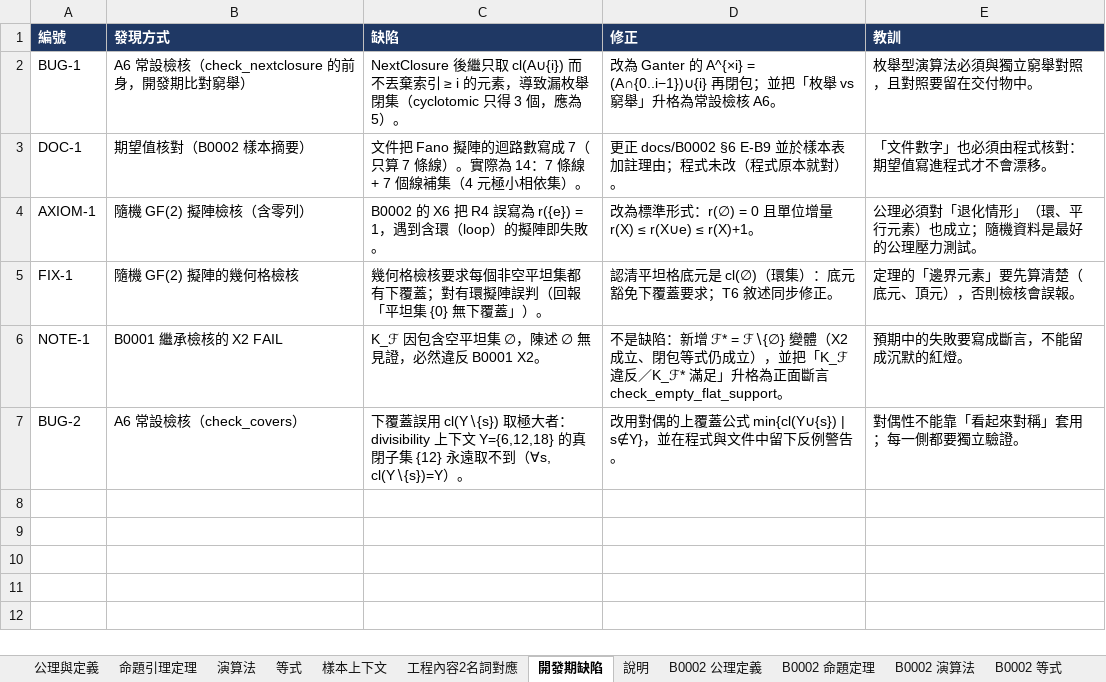
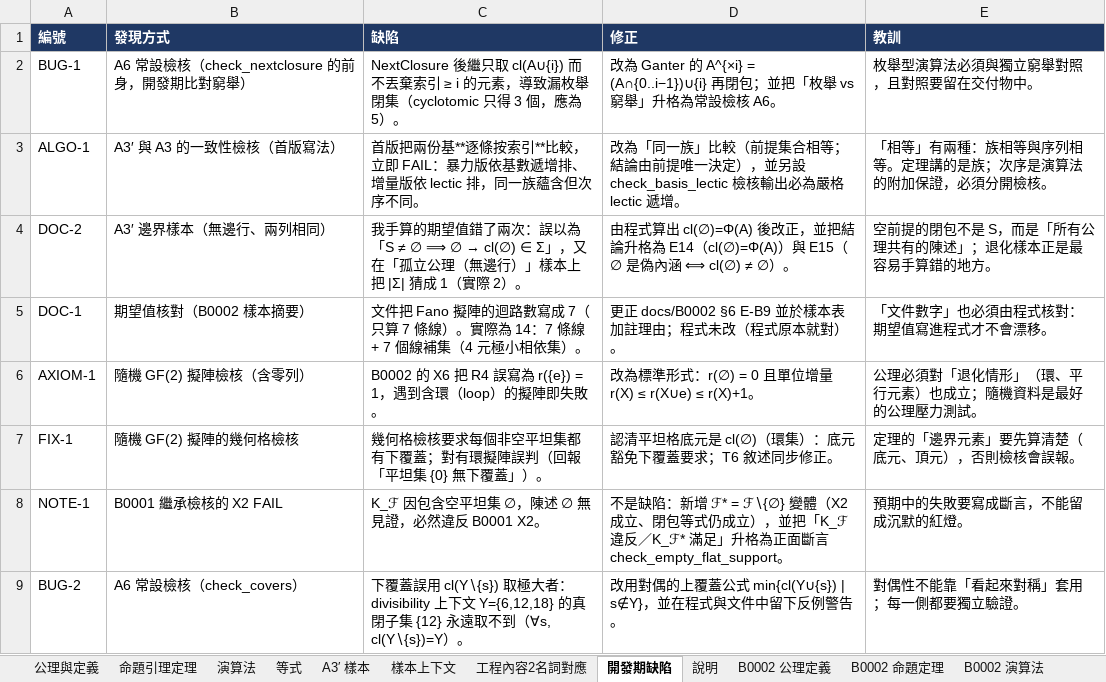
Before and after one commit to algorithms10000/algo2, an Excel workbook: algorithm.xlsx, sheet 開發期缺陷, drawn as a sheet; values as stored, in another font and other column widths than the file's, no borders; the diff names each change by its address in the sheet, - before the commit and + after, or states it on an @@ line.

Commit message:
R3: A3′ 增量式 DG 典範基（偽內涵 + 偽閉包）
- D9 偽閉包 clp_𝔓、P6′ 判定等價、T4′ lectic 枚舉不重不漏、E14–E16
- lattice/dgbasis.mbt：canonical_basis_incremental（走訪 = |𝔓|+1 步，無 2^n 因子）+ 四條檢核
- 樣本 divisors-12/180/240/420：12/45/50/62 步 vs 暴力 63/262143/1048575/16777215
- n≤20 與暴力版同族；n=24 以 E16（Horn 閉集族相等）+ 非冗餘判定，明示未檢核不假綠
- CLI dg/dgbasis；algorithm.xlsx 14 工作表；ci/ci.sh 9 步全通過

```diff
--- a/algorithm.xlsx (sheet 開發期缺陷)
+++ b/algorithm.xlsx (sheet 開發期缺陷)
+sheet tab: A3′ 樣本
+row 3: ALGO-1 | A3′ 與 A3 的一致性檢核（首版寫法） | 首版把兩份基**逐條按索引**比較，立即 FAIL：暴力版依基數遞增排、增量版依 lectic 排，同一族蘊含但次序不同。 | 改為「同一族」比較（前提集合相等；結論由前提唯一決定），並另設 check_basis_lectic 檢核輸出必為嚴格 lectic 遞增。 | 「相等」有兩種：族相等與序列相等。定理講的是族；次序是演算法的附加保證，必須分開檢核。
+row 4: DOC-2 | A3′ 邊界樣本（無邊行、兩列相同） | 我手算的期望值錯了兩次：誤以為「S ≠ ∅ ⟹ ∅ → cl(∅) ∈ Σ」，又在「孤立公理（無邊行）」樣本上把 |Σ| 猜成 1（實際 2）。 | 由程式算出 cl(∅)=Φ(A) 後改正，並把結論升格為 E14（cl(∅)=Φ(A)）與 E15（∅ 是偽內涵 ⟺ cl(∅) ≠ ∅）。 | 空前提的閉包不是 S，而是「所有公理共有的陳述」；退化樣本正是最容易手算錯的地方。
```
Also changed, not shown: sheet 等式, sheet 演算法, sheet 說明, 14 other files.
